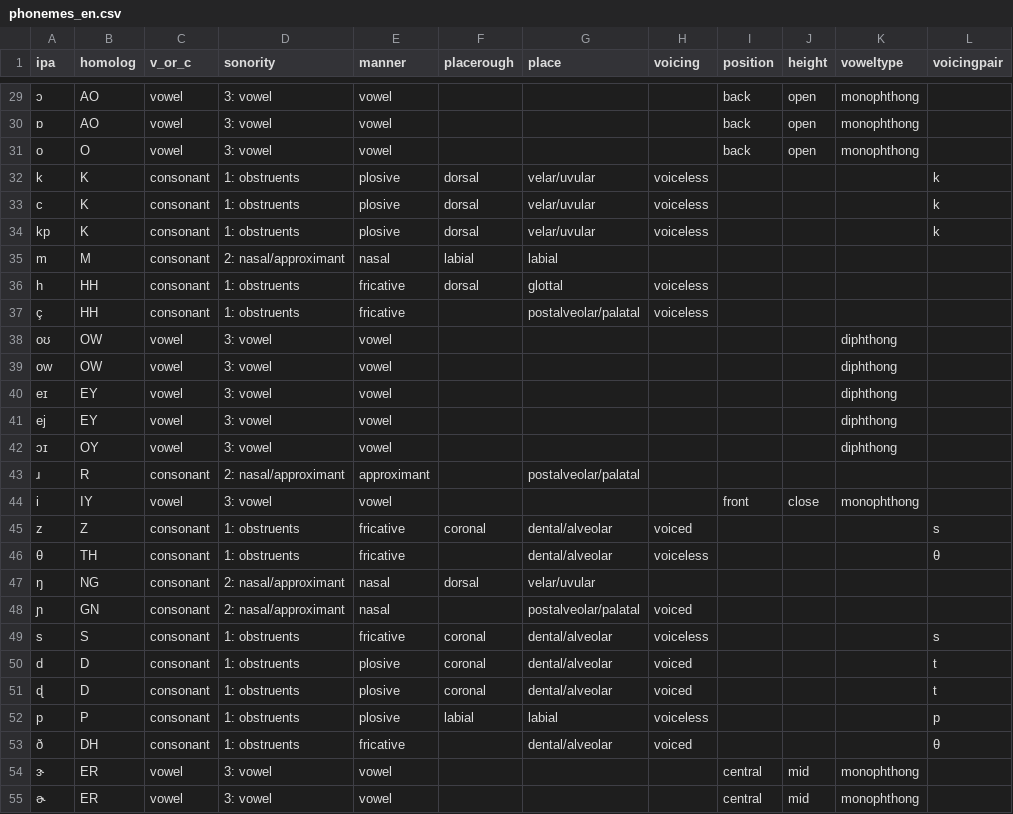
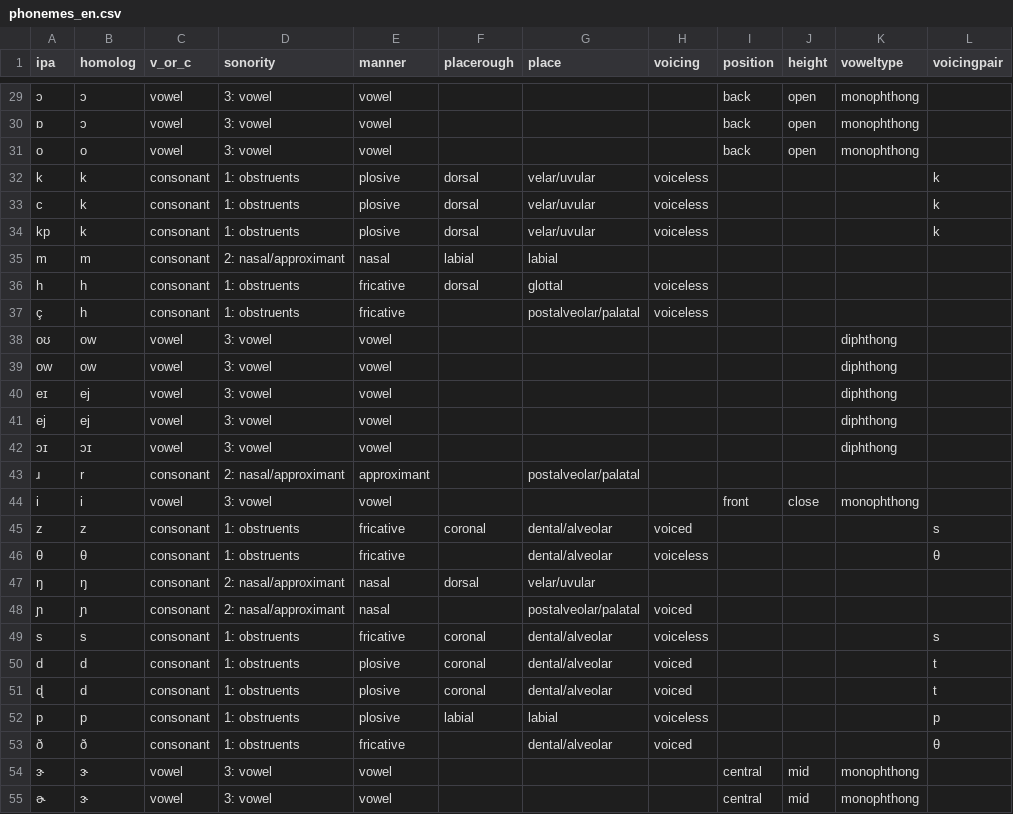
Before and after one commit to pplantinga/bilingual_networks, a CSV file: data/phonemes_en.csv, drawn as a sheet; only a part is shown, gaps mark what is left out; the diff covers the shown part only; the diff names each change by its address in the sheet, - before the commit and + after, or states it on an @@ line.

```diff
--- a/data/phonemes_en.csv
+++ b/data/phonemes_en.csv
-B29:B30 (homolog): AO
+B29:B30 (homolog): ɔ
-B31 (homolog): O
+B31 (homolog): o
-B32:B34 (homolog): K
+B32:B34 (homolog): k
-B35 (homolog): M
+B35 (homolog): m
-B36:B37 (homolog): HH
+B36:B37 (homolog): h
-B38:B39 (homolog): OW
+B38:B39 (homolog): ow
-B40:B41 (homolog): EY
+B40:B41 (homolog): ej
-B42 (homolog): OY
+B42 (homolog): ɔɪ
-B43 (homolog): R
+B43 (homolog): r
-B44 (homolog): IY
+B44 (homolog): i
-B45 (homolog): Z
+B45 (homolog): z
-B46 (homolog): TH
+B46 (homolog): θ
-B47 (homolog): NG
+B47 (homolog): ŋ
-B48 (homolog): GN
+B48 (homolog): ɲ
-B49 (homolog): S
+B49 (homolog): s
-B50:B51 (homolog): D
+B50:B51 (homolog): d
-B52 (homolog): P
+B52 (homolog): p
-B53 (homolog): DH
+B53 (homolog): ð
-B54:B55 (homolog): ER
+B54:B55 (homolog): ɝ
```
Also changed, not shown: 38 edited cells elsewhere in this file, data/phonemes_fr.csv, 2 other files.
